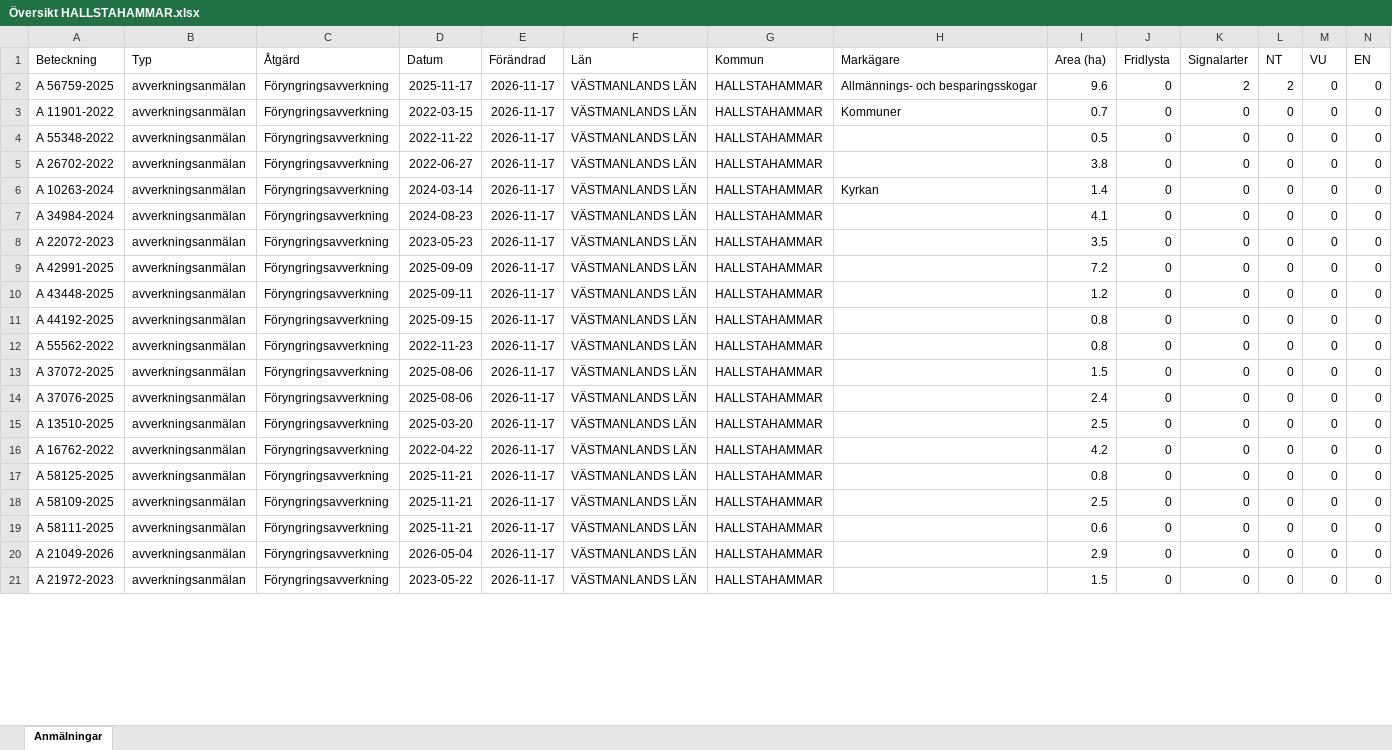
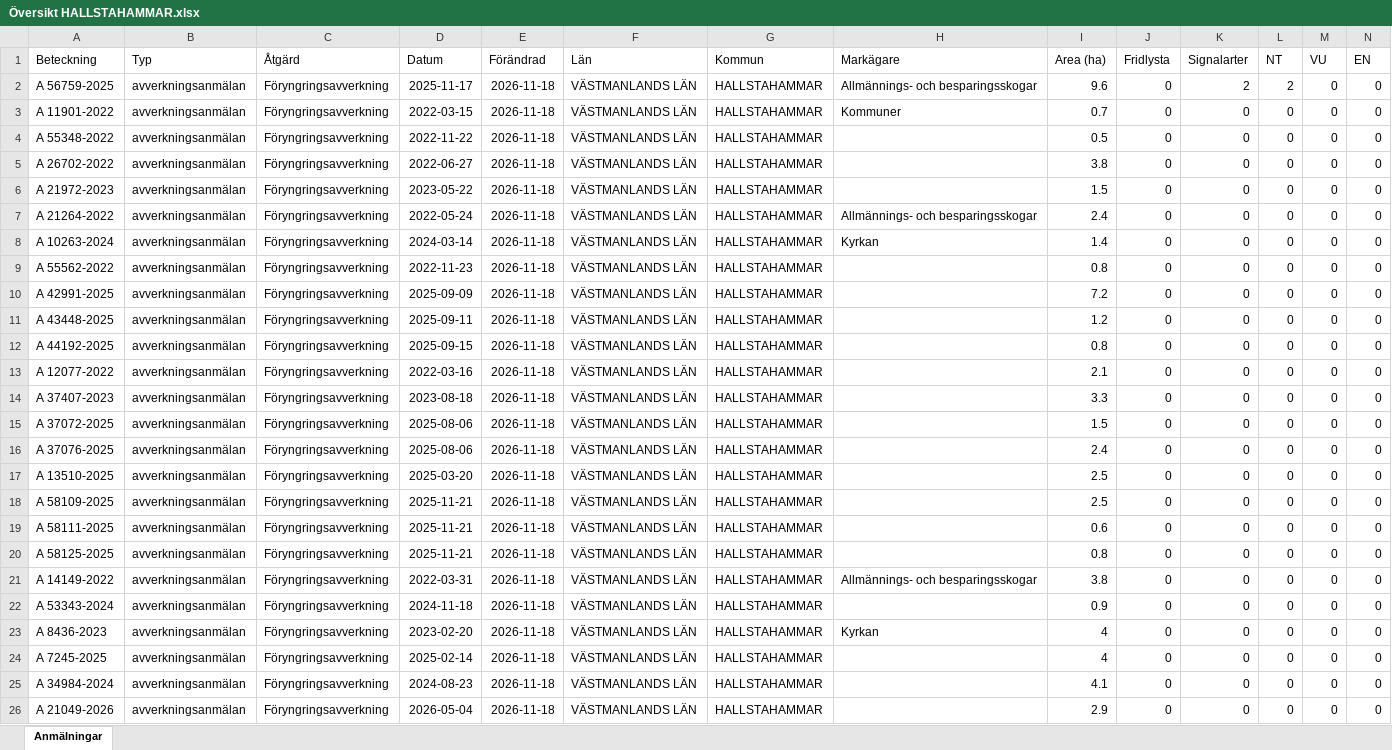
Before and after one commit to klasma/Logging_1961, an Excel workbook: Översikt HALLSTAHAMMAR.xlsx, sheet Anmälningar, drawn as a sheet; only a part is shown; values as stored, in another font and other column widths than the file's, no borders; removed rows and columns are numbered as before the commit, all else as after; rows hold the shown columns only; the diff covers the shown part only; the diff names each change by its address in the sheet, - before the commit and + after, or states it on an @@ line.

```diff
--- a/Översikt HALLSTAHAMMAR.xlsx (sheet Anmälningar)
+++ b/Översikt HALLSTAHAMMAR.xlsx (sheet Anmälningar)
-E2:E5 (Förändrad): 2026-11-17
+E2:E5 (Förändrad): 2026-11-18
+row 6: A 21972-2023 | avverkningsanmälan | Föryngringsavverkning | 2023-05-22 | 2026-11-18 | VÄSTMANLANDS LÄN | HALLSTAHAMMAR |  | 1.5 | 0 | 0 | 0 | 0 | 0
+row 7: A 21264-2022 | avverkningsanmälan | Föryngringsavverkning | 2022-05-24 | 2026-11-18 | VÄSTMANLANDS LÄN | HALLSTAHAMMAR | Allmännings- och besparingsskogar | 2.4 | 0 | 0 | 0 | 0 | 0
-E8 (Förändrad): 2026-11-17
+E8 (Förändrad): 2026-11-18
-row 7: A 34984-2024 | avverkningsanmälan | Föryngringsavverkning | 2024-08-23 | 2026-11-17 | VÄSTMANLANDS LÄN | HALLSTAHAMMAR |  | 4.1 | 0 | 0 | 0 | 0 | 0
-A9 (Beteckning): A 22072-2023
+A9 (Beteckning): A 55562-2022
-D9 (Datum): 2023-05-23
+D9 (Datum): 2022-11-23
-E9:E13 (Förändrad): 2026-11-17
+E9:E13 (Förändrad): 2026-11-18
-I9 (Area (ha)): 3.5
+I9 (Area (ha)): 0.8
-A13 (Beteckning): A 55562-2022
+A13 (Beteckning): A 12077-2022
-D13 (Datum): 2022-11-23
+D13 (Datum): 2022-03-16
-I13 (Area (ha)): 0.8
+I13 (Area (ha)): 2.1
+row 14: A 37407-2023 | avverkningsanmälan | Föryngringsavverkning | 2023-08-18 | 2026-11-18 | VÄSTMANLANDS LÄN | HALLSTAHAMMAR |  | 3.3 | 0 | 0 | 0 | 0 | 0
-E15:E18 (Förändrad): 2026-11-17
+E15:E18 (Förändrad): 2026-11-18
-A18 (Beteckning): A 16762-2022
+A18 (Beteckning): A 58109-2025
-D18 (Datum): 2022-04-22
+D18 (Datum): 2025-11-21
-I18 (Area (ha)): 4.2
+I18 (Area (ha)): 2.5
+row 19: A 58111-2025 | avverkningsanmälan | Föryngringsavverkning | 2025-11-21 | 2026-11-18 | VÄSTMANLANDS LÄN | HALLSTAHAMMAR |  | 0.6 | 0 | 0 | 0 | 0 | 0
-E20 (Förändrad): 2026-11-17
+E20 (Förändrad): 2026-11-18
+row 21: A 14149-2022 | avverkningsanmälan | Föryngringsavverkning | 2022-03-31 | 2026-11-18 | VÄSTMANLANDS LÄN | HALLSTAHAMMAR | Allmännings- och besparingsskogar | 3.8 | 0 | 0 | 0 | 0 | 0
-A22 (Beteckning): A 58109-2025
+A22 (Beteckning): A 53343-2024
-D22 (Datum): 2025-11-21
+D22 (Datum): 2024-11-18
-E22 (Förändrad): 2026-11-17
+E22 (Förändrad): 2026-11-18
-I22 (Area (ha)): 2.5
+I22 (Area (ha)): 0.9
+row 23: A 8436-2023 | avverkningsanmälan | Föryngringsavverkning | 2023-02-20 | 2026-11-18 | VÄSTMANLANDS LÄN | HALLSTAHAMMAR | Kyrkan | 4 | 0 | 0 | 0 | 0 | 0
-A24 (Beteckning): A 58111-2025
+A24 (Beteckning): A 7245-2025
-D24 (Datum): 2025-11-21
+D24 (Datum): 2025-02-14
-E24 (Förändrad): 2026-11-17
+E24 (Förändrad): 2026-11-18
-I24 (Area (ha)): 0.6
+I24 (Area (ha)): 4
+row 25: A 34984-2024 | avverkningsanmälan | Föryngringsavverkning | 2024-08-23 | 2026-11-18 | VÄSTMANLANDS LÄN | HALLSTAHAMMAR |  | 4.1 | 0 | 0 | 0 | 0 | 0
-E26 (Förändrad): 2026-11-17
+E26 (Förändrad): 2026-11-18
-row 21: A 21972-2023 | avverkningsanmälan | Föryngringsavverkning | 2023-05-22 | 2026-11-17 | VÄSTMANLANDS LÄN | HALLSTAHAMMAR |  | 1.5 | 0 | 0 | 0 | 0 | 0
```
Also changed, not shown: 5 added rows, 10 removed rows and 14 edited cells elsewhere in this sheet, artfynd/A 56759-2025 artfynd.xlsx, 5 other files.
